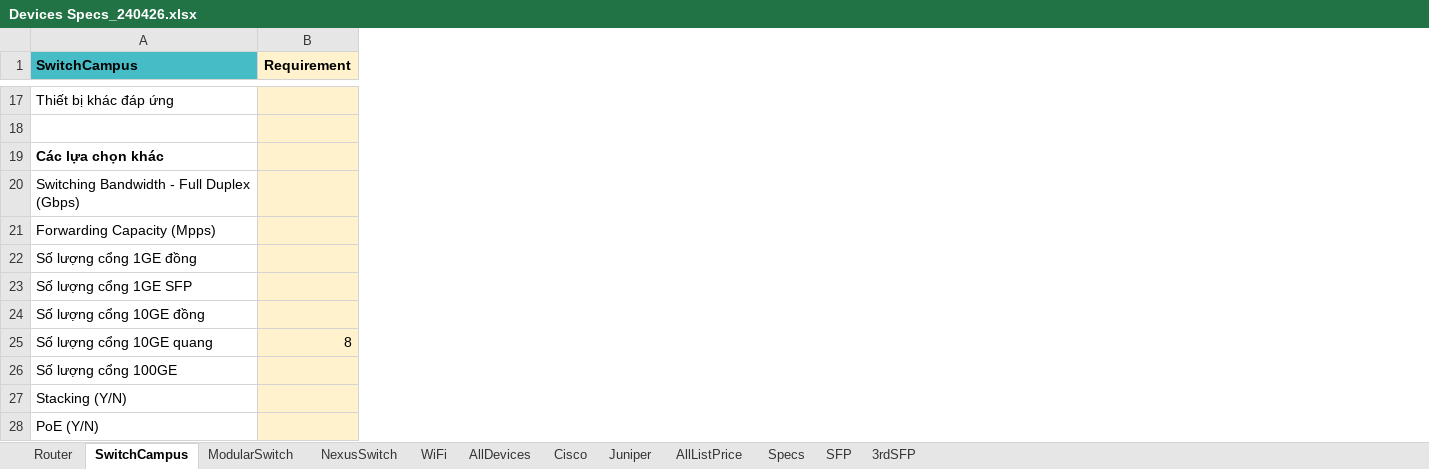
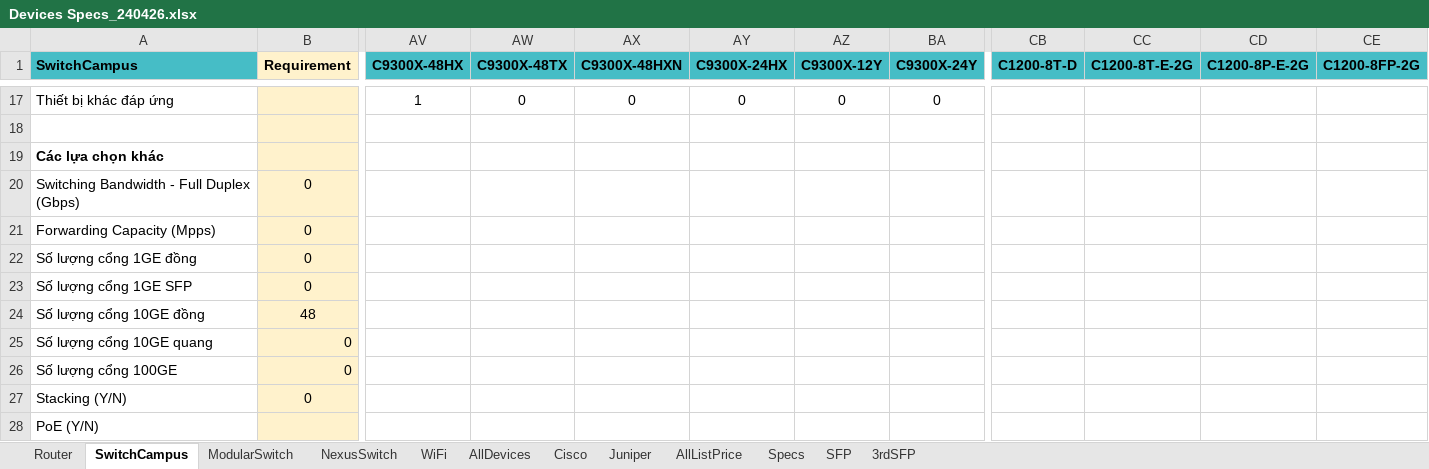
Before and after one commit to KimTrangCTIN03/network-quotation, an Excel workbook: data/Devices Specs_240426.xlsx, sheet SwitchCampus, drawn as a sheet; only a part is shown, gaps mark what is left out; values as stored, in another font and other column widths than the file's, no borders; charts and pictures not drawn; the diff covers the shown part only; the diff names each change by its address in the sheet, - before the commit and + after, or states it on an @@ line.

```diff
--- a/data/Devices Specs_240426.xlsx (sheet SwitchCampus)
+++ b/data/Devices Specs_240426.xlsx (sheet SwitchCampus)
+column AV (C9300X-48HX), row 17: 1
+column AW (C9300X-48TX), row 17: 0
+column AX (C9300X-48HXN), row 17: 0
+column AY (C9300X-24HX), row 17: 0
+column AZ (C9300X-12Y), row 17: 0
+column BA (C9300X-24Y), row 17: 0
+column CB (C1200-8T-D), empty
+column CC (C1200-8T-E-2G), empty
+column CD (C1200-8P-E-2G), empty
+column CE (C1200-8FP-2G), empty
-B20:B23 (Requirement): (empty)
+B20:B23 (Requirement): 0
-B24 (Requirement): (empty)
+B24 (Requirement): 48
-B25 (Requirement): 8
+B25 (Requirement): 0
-B26:B27 (Requirement): (empty)
+B26:B27 (Requirement): 0
```
Also changed, not shown: 1 added row, 1 removed row, 12 added columns, 1 removed column, 69 edited cells and cell formats elsewhere in this sheet, sheet ModularSwitch, sheet Router, sheet NexusSwitch, formulas that keep their value, charts or pictures, 15 other files.
